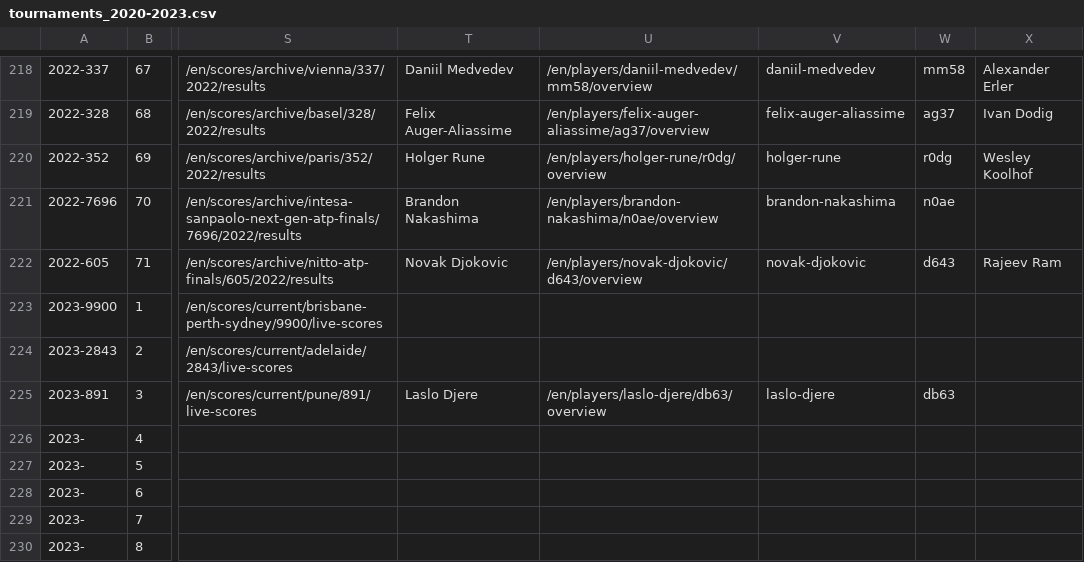
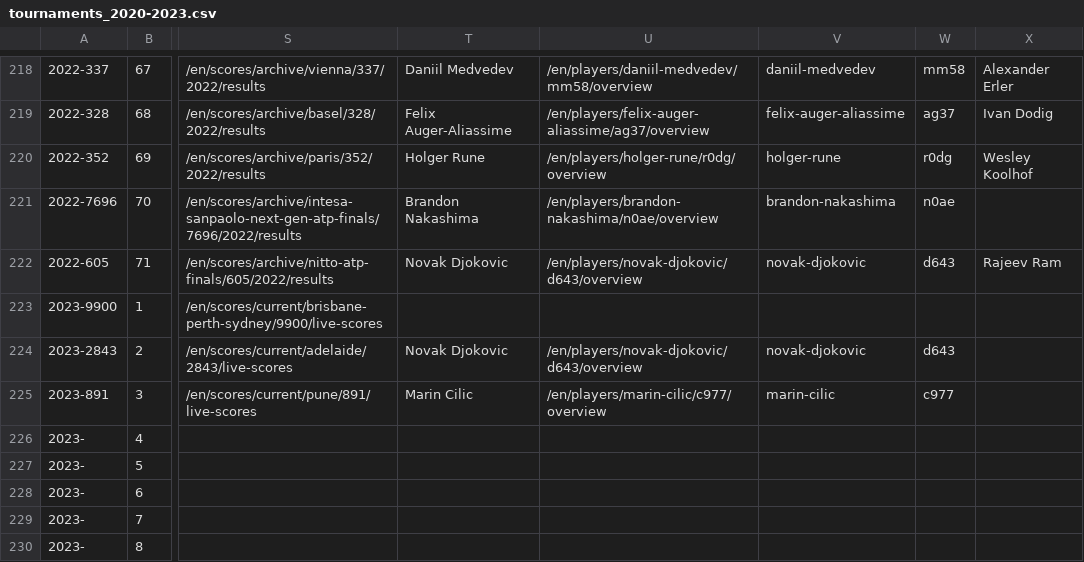
Before and after one commit to EmersonCosta0915/ATP-world-tour-tennis-data, a CSV file: csv/1_tournaments/tournaments_2020-2023.csv, drawn as a sheet; only a part is shown, gaps mark what is left out; the diff names each change by its address in the sheet, - before the commit and + after, or states it on an @@ line.

Commit message:
update data

```diff
--- a/csv/1_tournaments/tournaments_2020-2023.csv
+++ b/csv/1_tournaments/tournaments_2020-2023.csv
-T224: (empty)
+T224: Novak Djokovic
-U224: (empty)
+U224: /en/players/novak-djokovic/d643/overview
-V224: (empty)
+V224: novak-djokovic
-W224: (empty)
+W224: d643
-T225: Laslo Djere
+T225: Marin Cilic
-U225: /en/players/laslo-djere/db63/overview
+U225: /en/players/marin-cilic/c977/overview
-V225: laslo-djere
+V225: marin-cilic
-W225: db63
+W225: c977
```
